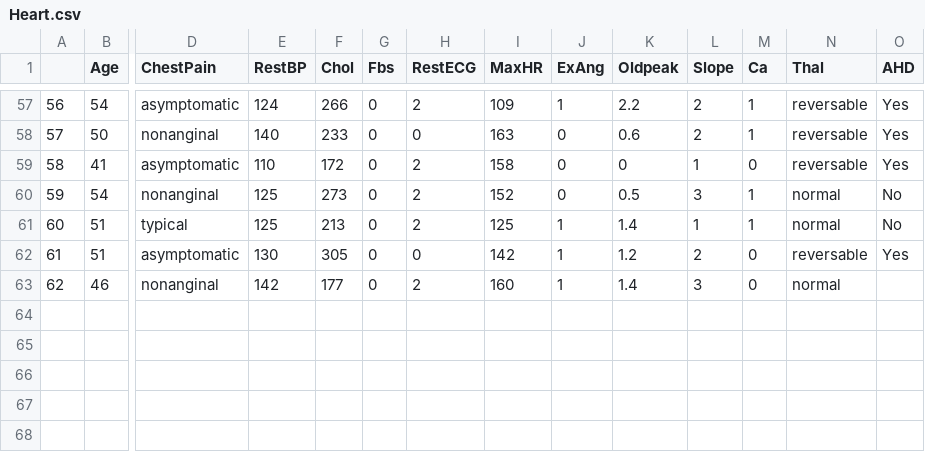
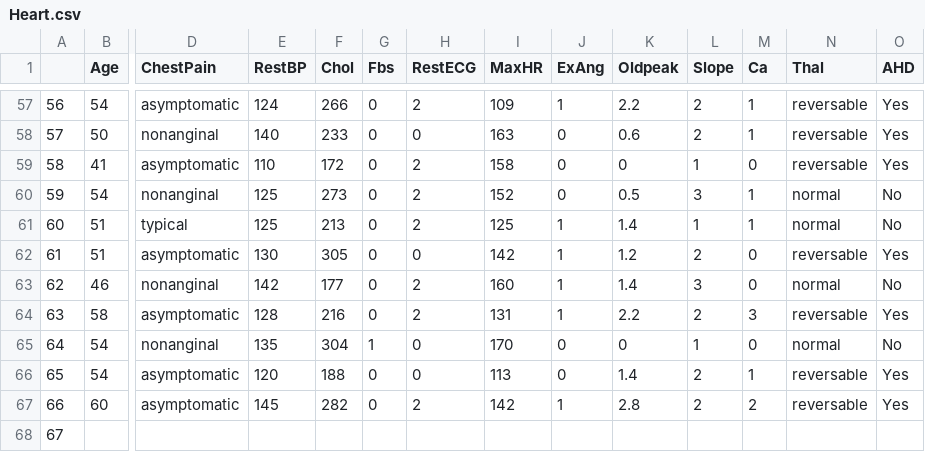
Before and after one commit to qonv/Instruments, a CSV file: data/Heart.csv, drawn as a sheet; only a part is shown, gaps mark what is left out; rows hold the shown columns only; the diff names each change by its address in the sheet, - before the commit and + after, or states it on an @@ line.

Commit message:
remove debug log

```diff
--- a/data/Heart.csv
+++ b/data/Heart.csv
-O63 (AHD): (empty)
+O63 (AHD): No
+row 64: 63 | 58 | asymptomatic | 128 | 216 | 0 | 2 | 131 | 1 | 2.2 | 2 | 3 | reversable | Yes
+row 65: 64 | 54 | nonanginal | 135 | 304 | 1 | 0 | 170 | 0 | 0 | 1 | 0 | normal | No
+row 66: 65 | 54 | asymptomatic | 120 | 188 | 0 | 0 | 113 | 0 | 1.4 | 2 | 1 | reversable | Yes
+row 67: 66 | 60 | asymptomatic | 145 | 282 | 0 | 2 | 142 | 1 | 2.8 | 2 | 2 | reversable | Yes
+row 68: 67
```
